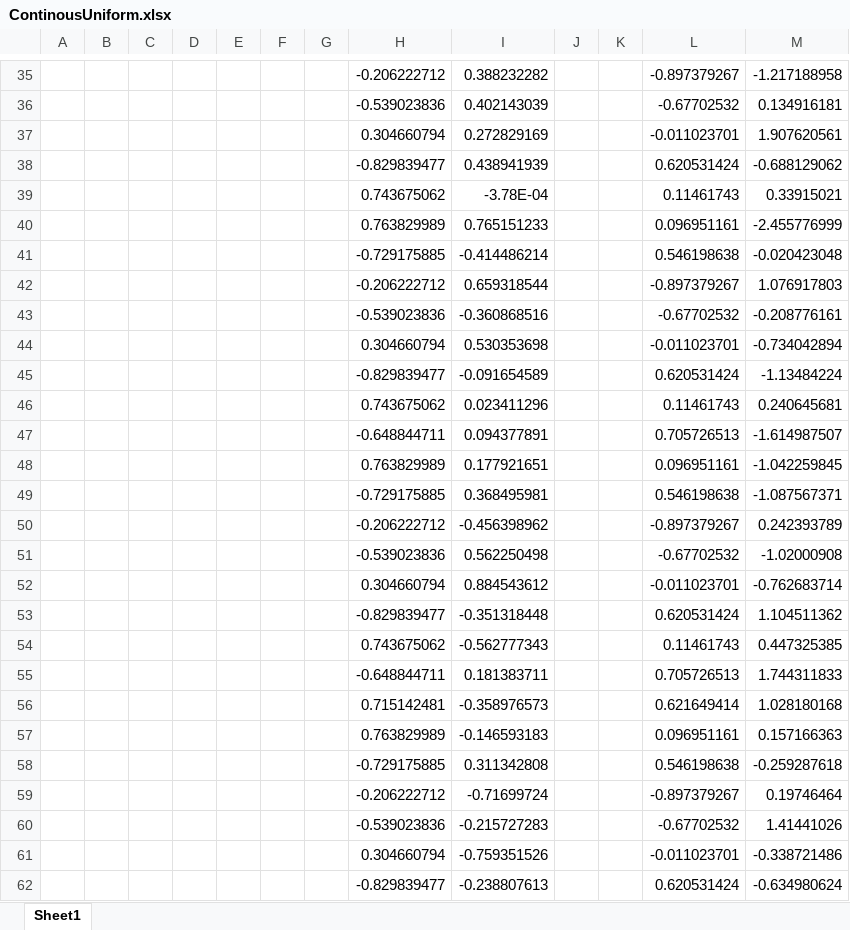
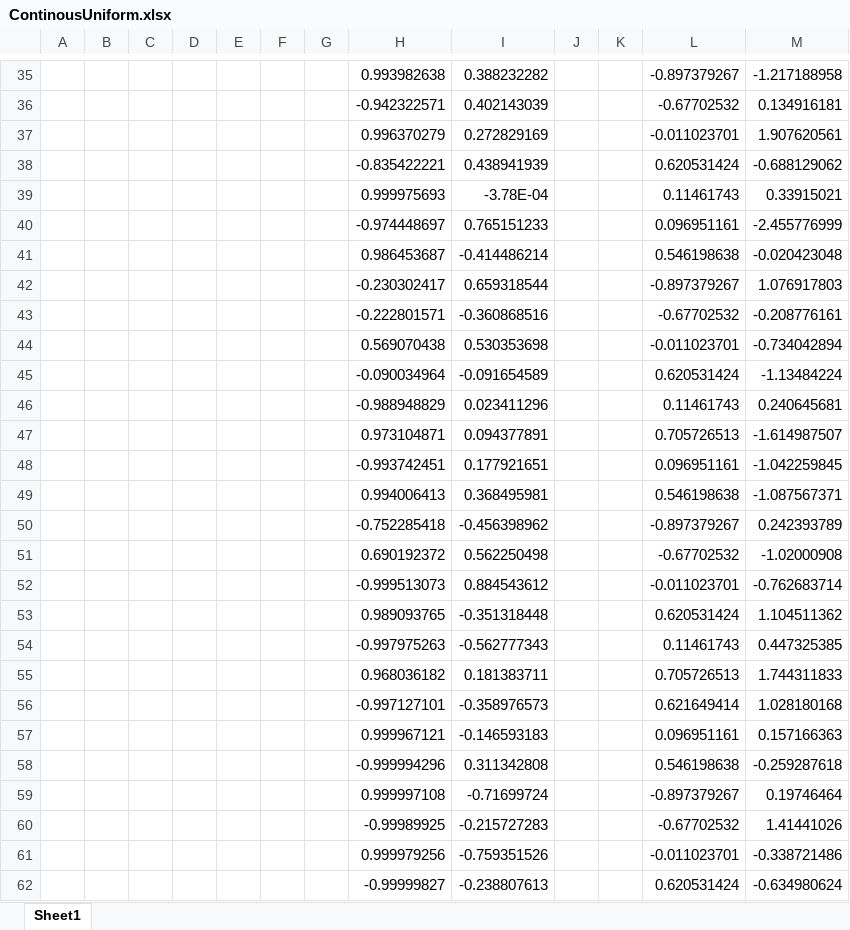
Before and after one commit to lulzzz/Semesterarbeit-HS-2017-2018, an Excel workbook: 07_Test/VerlgeicheJARTAvsArta.Standard/ContinousUniform/ContinousUniform.xlsx, sheet Sheet1, drawn as a sheet; only a part is shown, gaps mark what is left out; values as stored, in another font and other column widths than the file's, no borders; charts and pictures not drawn; the diff covers the shown part only; the diff names each change by its address in the sheet, - before the commit and + after, or states it on an @@ line.

```diff
--- a/07_Test/VerlgeicheJARTAvsArta.Standard/ContinousUniform/ContinousUniform.xlsx (sheet Sheet1)
+++ b/07_Test/VerlgeicheJARTAvsArta.Standard/ContinousUniform/ContinousUniform.xlsx (sheet Sheet1)
-H35: -0.206222712
+H35: 0.993982638
-H36: -0.539023836
+H36: -0.942322571
-H37: 0.304660794
+H37: 0.996370279
-H38: -0.829839477
+H38: -0.835422221
-H39: 0.743675062
+H39: 0.999975693
-H40: 0.763829989
+H40: -0.974448697
-H41: -0.729175885
+H41: 0.986453687
-H42: -0.206222712
+H42: -0.230302417
-H43: -0.539023836
+H43: -0.222801571
-H44: 0.304660794
+H44: 0.569070438
-H45: -0.829839477
+H45: -0.090034964
-H46: 0.743675062
+H46: -0.988948829
-H47: -0.648844711
+H47: 0.973104871
-H48: 0.763829989
+H48: -0.993742451
-H49: -0.729175885
+H49: 0.994006413
-H50: -0.206222712
+H50: -0.752285418
-H51: -0.539023836
+H51: 0.690192372
-H52: 0.304660794
+H52: -0.999513073
-H53: -0.829839477
+H53: 0.989093765
-H54: 0.743675062
+H54: -0.997975263
-H55: -0.648844711
+H55: 0.968036182
-H56: 0.715142481
+H56: -0.997127101
-H57: 0.763829989
+H57: 0.999967121
-H58: -0.729175885
+H58: -0.999994296
-H59: -0.206222712
+H59: 0.999997108
-H60: -0.539023836
+H60: -0.99989925
-H61: 0.304660794
+H61: 0.999979256
-H62: -0.829839477
+H62: -0.99999827
```
Also changed, not shown: 112 edited cells elsewhere in this sheet, charts or pictures, 07_Test/VerlgeicheJARTAvsArta.Standard/Exponential/Exponential.xlsx, 07_Test/VerlgeicheJARTAvsArta.Standard/Normalverteilung/Normalverteilung.xlsx, 16 other files.
